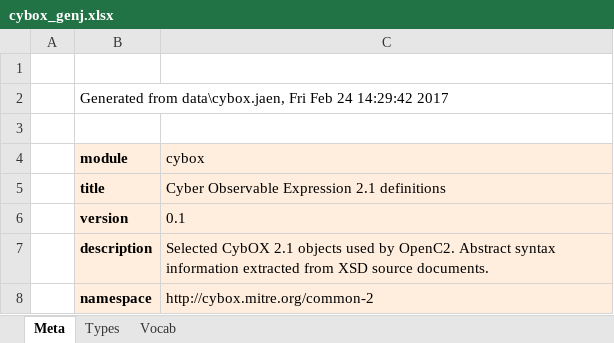
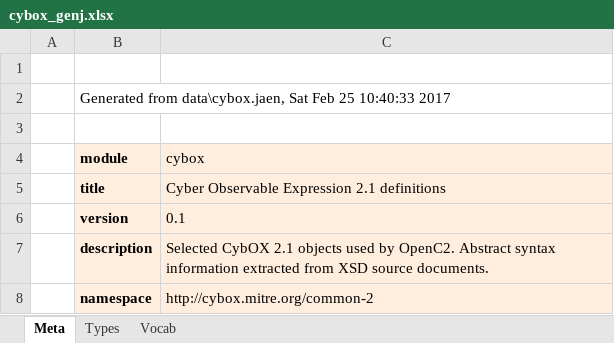
Before and after one commit to OpenC2-org/openc2-davaya, an Excel workbook: pub-jaen/jaen/data_gen/cybox_genj.xlsx, sheet Meta, drawn as a sheet; values as stored, in another font and other column widths than the file's, no borders; the diff names each change by its address in the sheet, - before the commit and + after, or states it on an @@ line.

```diff
--- a/pub-jaen/jaen/data_gen/cybox_genj.xlsx (sheet Meta)
+++ b/pub-jaen/jaen/data_gen/cybox_genj.xlsx (sheet Meta)
-B2 (module): …from data\cybox.jaen, Fri Feb 24 14:29:42 2017
+B2 (module): …from data\cybox.jaen, Sat Feb 25 10:40:33 2017
```
Also changed, not shown: pub-jaen/jaen/data_gen/openc2_genj.xlsx, 7 other files.
